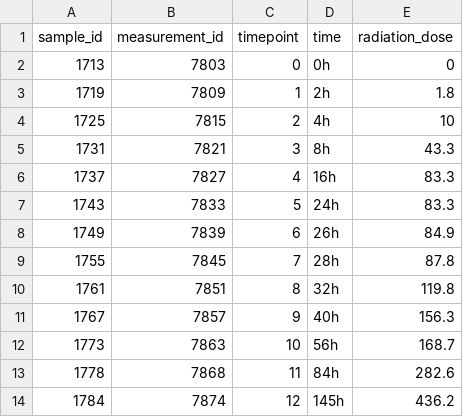
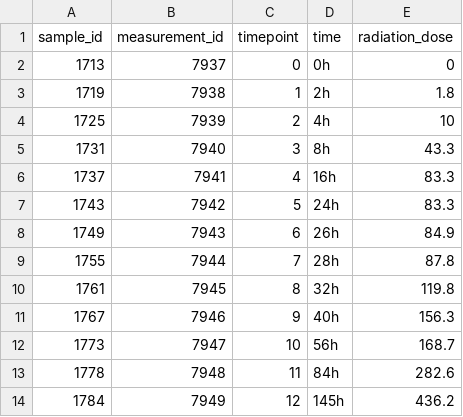
Before and after one commit to PhPlam/tegrom, a CSV file: models/files_for_model/sample_metadata.csv, drawn as a sheet.

```diff
--- a/models/files_for_model/sample_metadata.csv
+++ b/models/files_for_model/sample_metadata.csv
@@ -1,14 +1,14 @@
 sample_id,measurement_id,timepoint,time,radiation_dose
-1713,7803,0,0h,0
-1719,7809,1,2h,1.8
-1725,7815,2,4h,10
-1731,7821,3,8h,43.3
-1737,7827,4,16h,83.3
-1743,7833,5,24h,83.3
-1749,7839,6,26h,84.9
-1755,7845,7,28h,87.8
-1761,7851,8,32h,119.8
-1767,7857,9,40h,156.3
-1773,7863,10,56h,168.7
-1778,7868,11,84h,282.6
-1784,7874,12,145h,436.2
+1713,7937,0,0h,0
+1719,7938,1,2h,1.8
+1725,7939,2,4h,10
+1731,7940,3,8h,43.3
+1737,7941,4,16h,83.3
+1743,7942,5,24h,83.3
+1749,7943,6,26h,84.9
+1755,7944,7,28h,87.8
+1761,7945,8,32h,119.8
+1767,7946,9,40h,156.3
+1773,7947,10,56h,168.7
+1778,7948,11,84h,282.6
+1784,7949,12,145h,436.2
```
Also changed, not shown: 32 other files.
